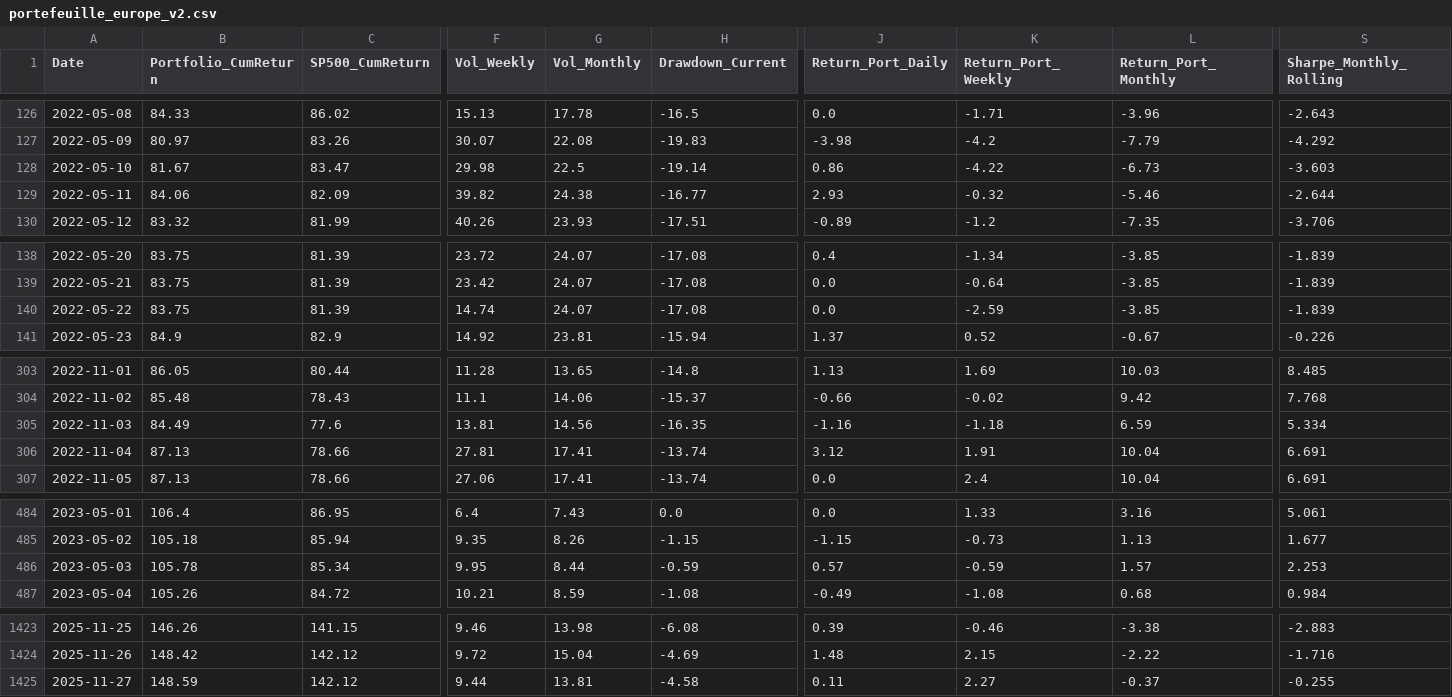
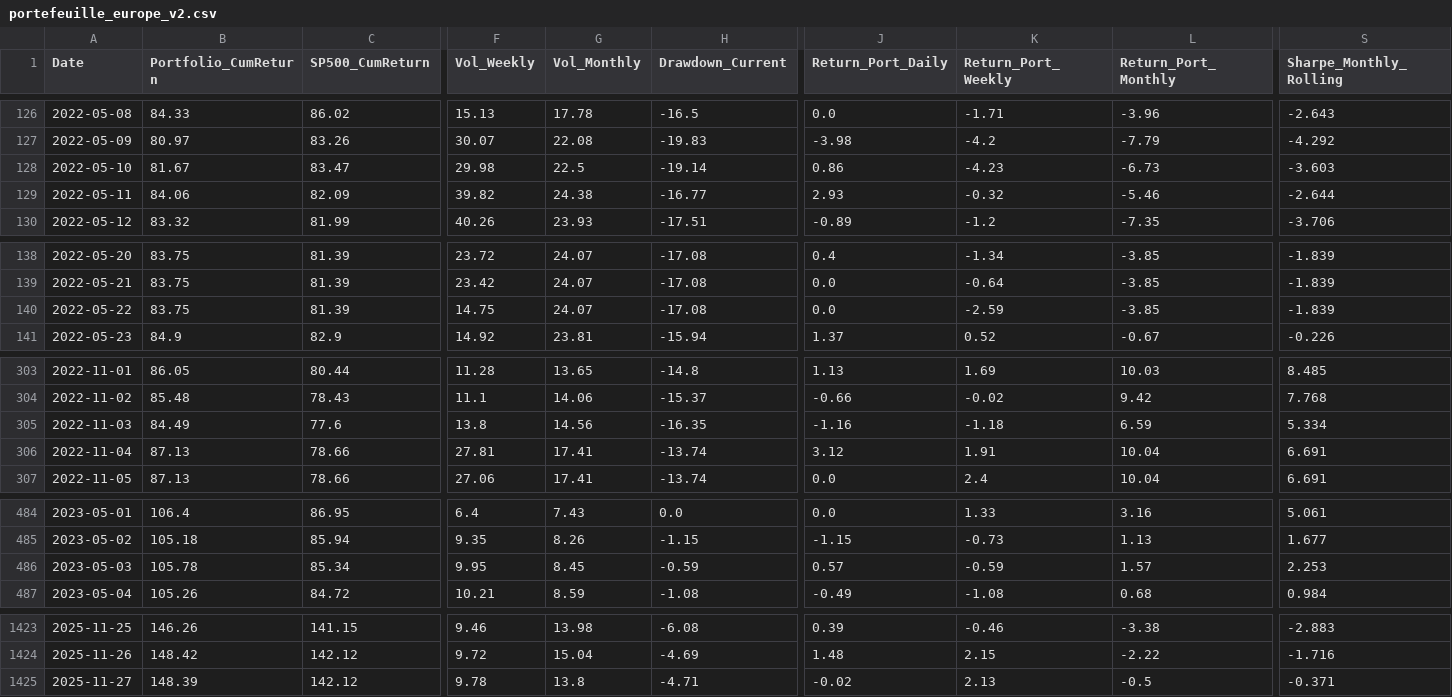
Before and after one commit to BQ-Python/portfolio-data, a CSV file: portefeuille_europe_v2.csv, drawn as a sheet; only a part is shown, gaps mark what is left out; the diff covers the shown part only; the diff names each change by its address in the sheet, - before the commit and + after, or states it on an @@ line.

```diff
--- a/portefeuille_europe_v2.csv
+++ b/portefeuille_europe_v2.csv
-K128 (Return_Port_Weekly): -4.22
+K128 (Return_Port_Weekly): -4.23
-F140 (Vol_Weekly): 14.74
+F140 (Vol_Weekly): 14.75
-F305 (Vol_Weekly): 13.81
+F305 (Vol_Weekly): 13.8
-G486 (Vol_Monthly): 8.44
+G486 (Vol_Monthly): 8.45
-B1425 (Portfolio_CumReturn): 148.59
+B1425 (Portfolio_CumReturn): 148.39
-F1425 (Vol_Weekly): 9.44
+F1425 (Vol_Weekly): 9.78
-G1425 (Vol_Monthly): 13.81
+G1425 (Vol_Monthly): 13.8
-H1425 (Drawdown_Current): -4.58
+H1425 (Drawdown_Current): -4.71
-J1425 (Return_Port_Daily): 0.11
+J1425 (Return_Port_Daily): -0.02
-K1425 (Return_Port_Weekly): 2.27
+K1425 (Return_Port_Weekly): 2.13
-L1425 (Return_Port_Monthly): -0.37
+L1425 (Return_Port_Monthly): -0.5
-S1425 (Sharpe_Monthly_Rolling): -0.255
+S1425 (Sharpe_Monthly_Rolling): -0.371
```
Also changed, not shown: 1 edited cell elsewhere in this file, portefeuille_portefeuille_croissance_v2.csv, portefeuille_portefeuille_defensif_v2.csv.
